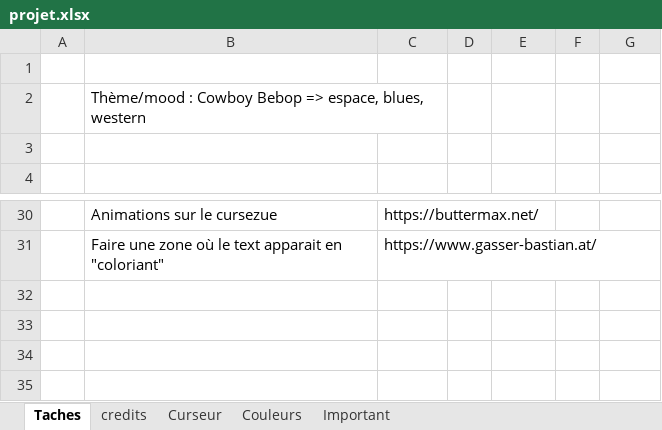
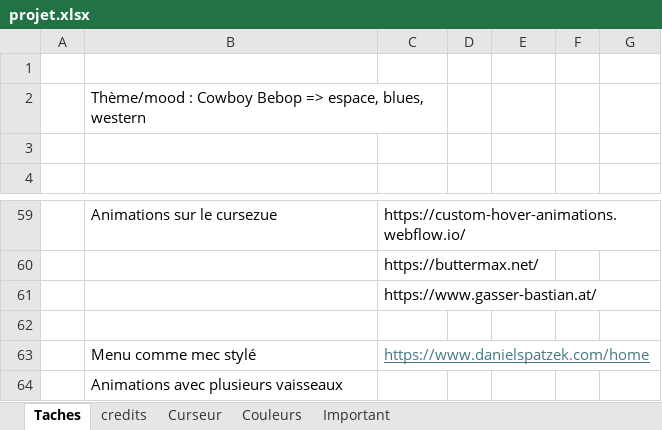
Before and after one commit to charl56/Portfolio, an Excel workbook: projet.xlsx, sheet Taches, drawn as a sheet; only a part is shown, gaps mark what is left out; values as stored, in another font and other column widths than the file's, no borders; table styles not drawn; addresses are those after the commit; the diff covers the shown part only; the diff names each change by its address in the sheet, - before the commit and + after, or states it on an @@ line.

```diff
--- a/projet.xlsx (sheet Taches)
+++ b/projet.xlsx (sheet Taches)
-C59 (Sources): https://buttermax.net/
+C59 (Sources): https://custom-hover-animations.webflow.io/
+row 60:  |  | https://buttermax.net/
+row 61:  |  | https://www.gasser-bastian.at/
-row 62:  | Faire une zone où le text apparait en "coloriant" | https://www.gasser-bastian.at/
+row 62: (empty)
+row 63:  | Menu comme mec stylé | https://www.danielspatzek.com/home
+row 64:  | Animations avec plusieurs vaisseaux
```
Also changed, not shown: 32 added rows, 3 removed rows, 1 moved row, 10 edited cells and cell formats elsewhere in this sheet, 17 other files.
